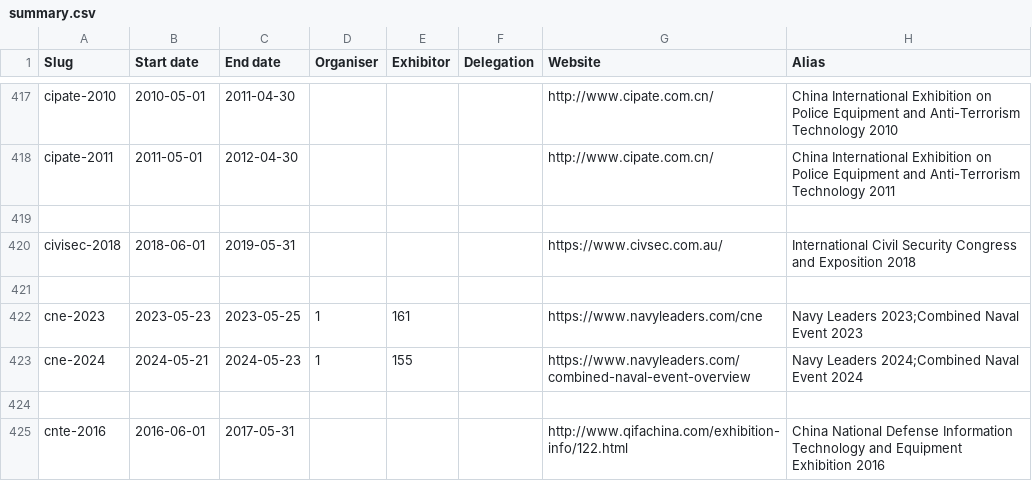
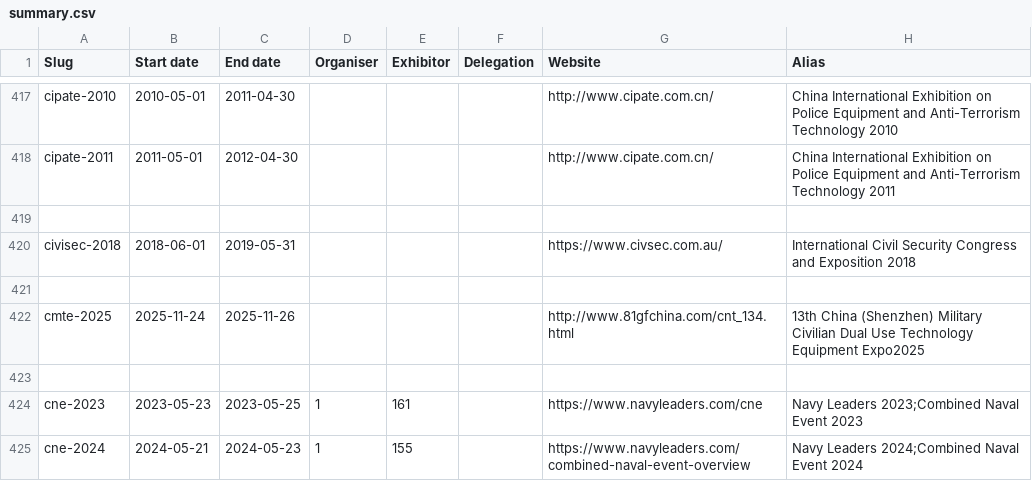
Before and after one commit to caatdata/arms-and-security-fair-exhibitors, a CSV file: summary.csv, drawn as a sheet; only a part is shown, gaps mark what is left out; the shorter side is filled out with more unchanged rows; the diff names each change by its address in the sheet, - before the commit and + after, or states it on an @@ line.

Commit message:
Add CMTE 2025 stub.

```diff
--- a/summary.csv
+++ b/summary.csv
+row 422: cmte-2025 | 2025-11-24 | 2025-11-26 |  |  |  | http://www.81gfchina.com/cnt_134.html | 13th China (Shenzhen) Military Civilian Dual Use Technology Equipment Expo2025
+row 423: (empty)
```
Also changed, not shown: 2 other files.
